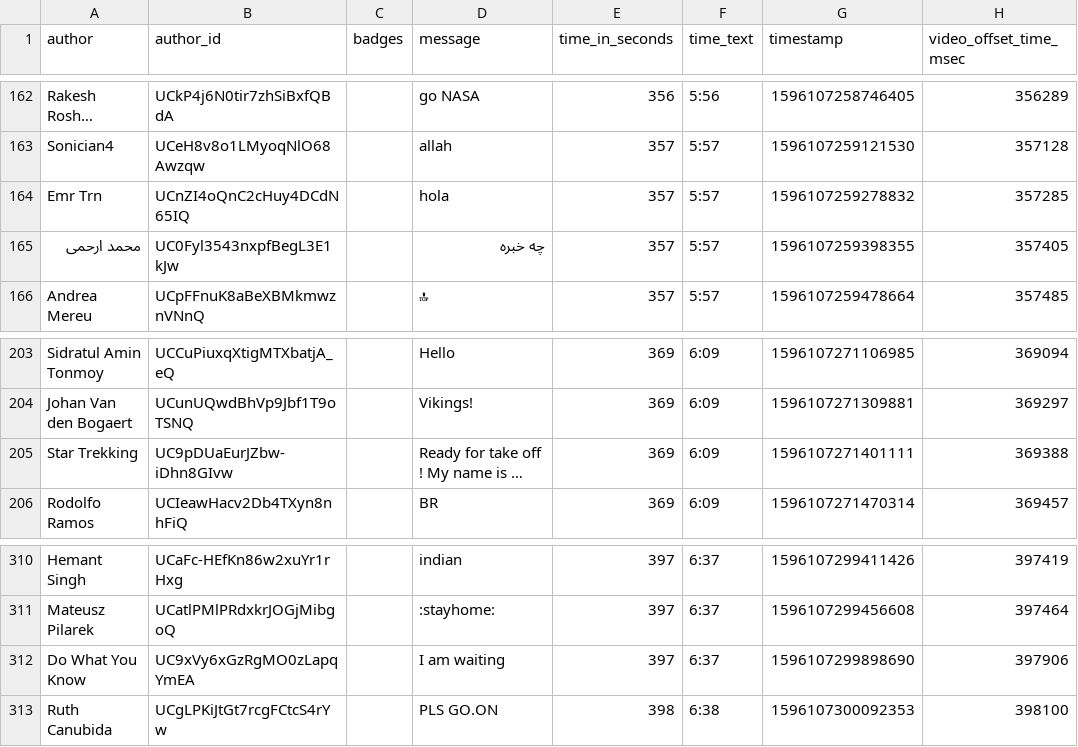
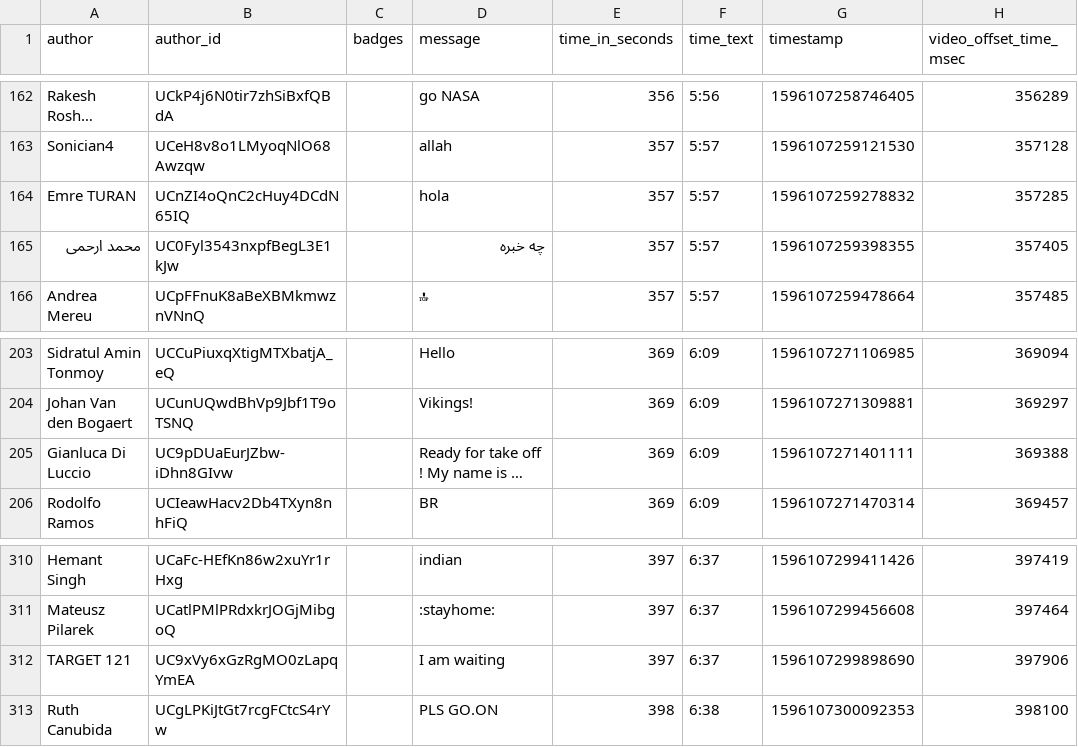
Before and after one commit to xenova/chat-downloader, a CSV file: examples/[YouTube] Get live chat replay with start and end time.csv, drawn as a sheet; only a part is shown, gaps mark what is left out; long unchanged cells end in …; the diff names each change by its address in the sheet, - before the commit and + after, or states it on an @@ line.

```diff
--- a/examples/[YouTube] Get live chat replay with start and end time.csv
+++ b/examples/[YouTube] Get live chat replay with start and end time.csv
-A164 (author): Emr Trn
+A164 (author): Emre TURAN
-A205 (author): Star Trekking
+A205 (author): Gianluca Di Luccio
-A312 (author): Do What You Know
+A312 (author): TARGET 121
```
Also changed, not shown: examples/[YouTube] Get all types of messages from top chat replay.csv, examples/[YouTube] Get live chat replay.csv, 16 other files.
